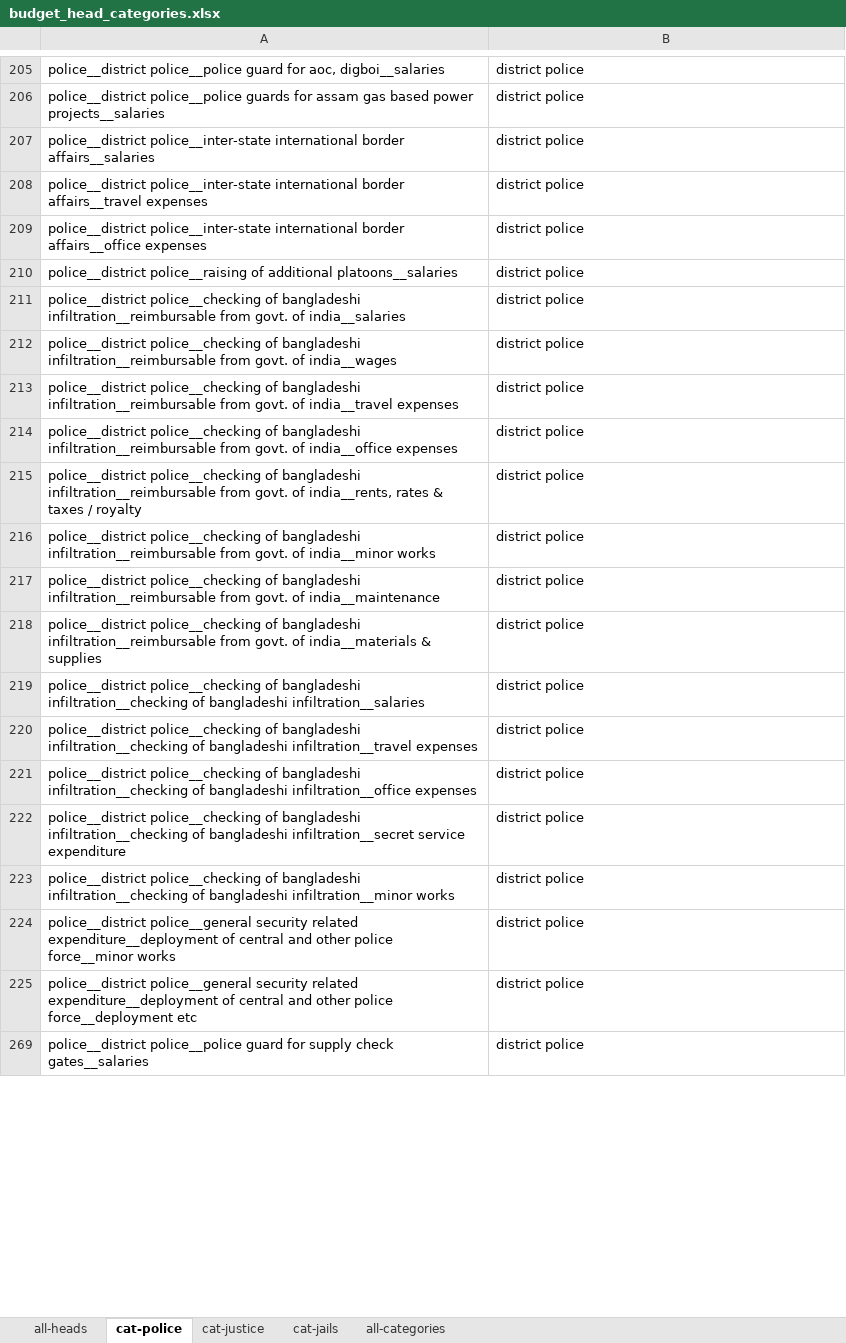
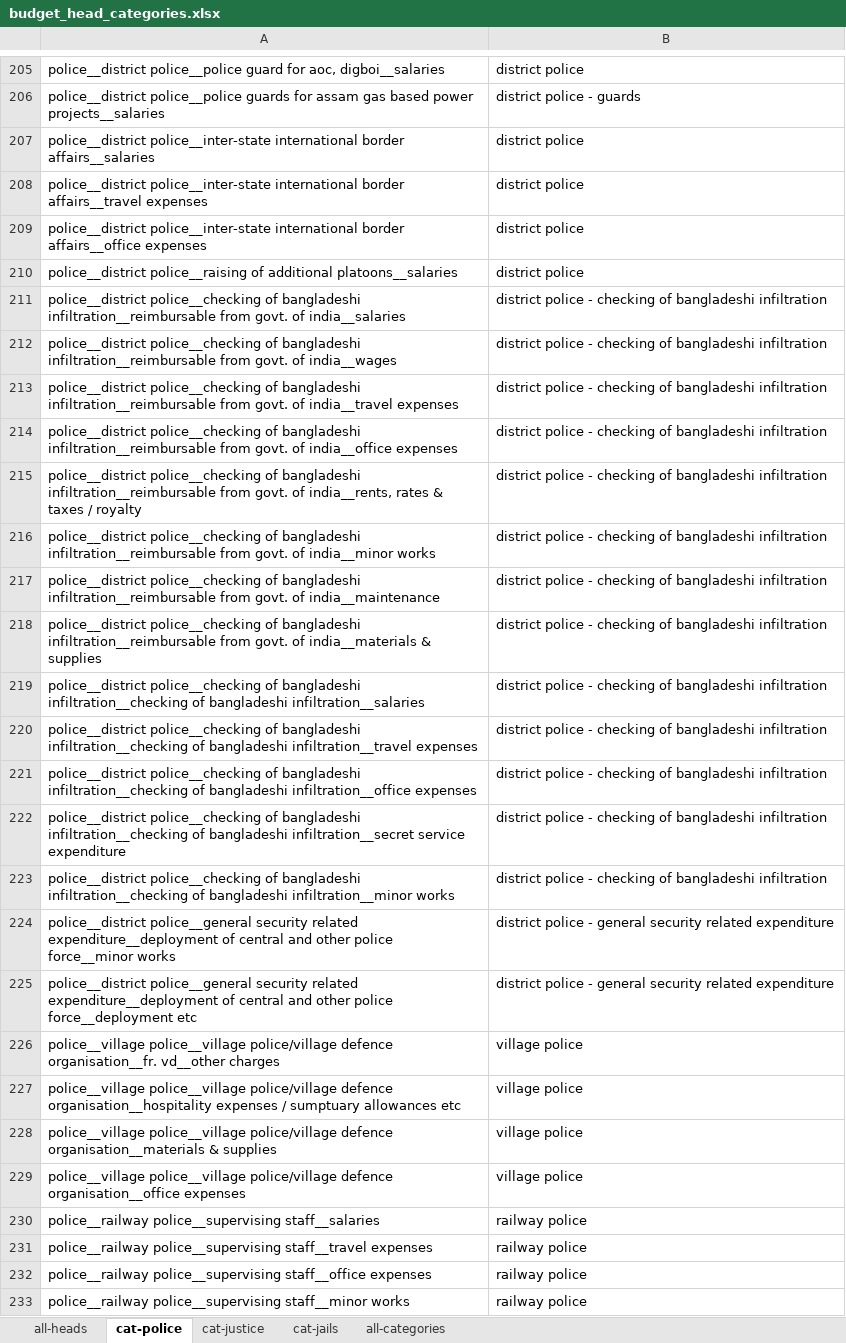
Before and after one commit to justicehub-in/budgets-for-justice-datasets, an Excel workbook: datasets/state-budgets/assam/budget_head_categories.xlsx, sheet cat-police, drawn as a sheet; only a part is shown, gaps mark what is left out; the shorter side is filled out with more unchanged rows; values as stored, in another font and other column widths than the file's, no borders; the diff covers the shown part only; the diff names each change by its address in the sheet, - before the commit and + after, or states it on an @@ line.

```diff
--- a/datasets/state-budgets/assam/budget_head_categories.xlsx (sheet cat-police)
+++ b/datasets/state-budgets/assam/budget_head_categories.xlsx (sheet cat-police)
-B206: district police
+B206: district police - guards
-B211:B223: district police
+B211:B223: district police - checking of bangladeshi infiltration
-B224:B225: district police
+B224:B225: district police - general security related expenditure
@@ row 226 unhidden: police__village police__village police/village defence organisation__fr. vd__other charges | village police @@
@@ row 227 unhidden: police__village police__village police/village defence organisation__hospitality expenses / sumptuary allowances etc | village police @@
@@ row 228 unhidden: police__village police__village police/village defence organisation__materials & supplies | village police @@
@@ row 229 unhidden: police__village police__village police/village defence organisation__office expenses | village police @@
@@ row 230 unhidden: police__railway police__supervising staff__salaries | railway police @@
@@ row 231 unhidden: police__railway police__supervising staff__travel expenses | railway police @@
@@ row 232 unhidden: police__railway police__supervising staff__office expenses | railway police @@
@@ row 233 unhidden: police__railway police__supervising staff__minor works | railway police @@
```
Also changed, not shown: 94 added rows, 210 hidden or unhidden rows and 86 edited cells elsewhere in this sheet, sheet cat-justice, sheet cat-jails, hidden cells, 3 other files.
